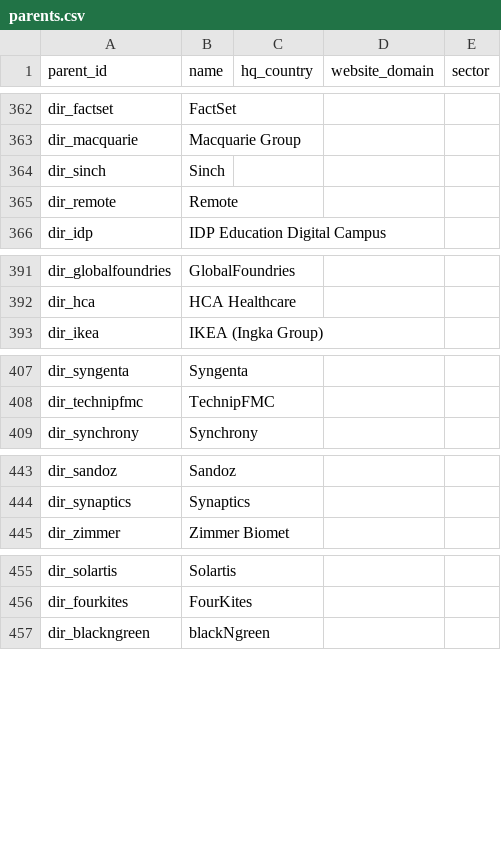
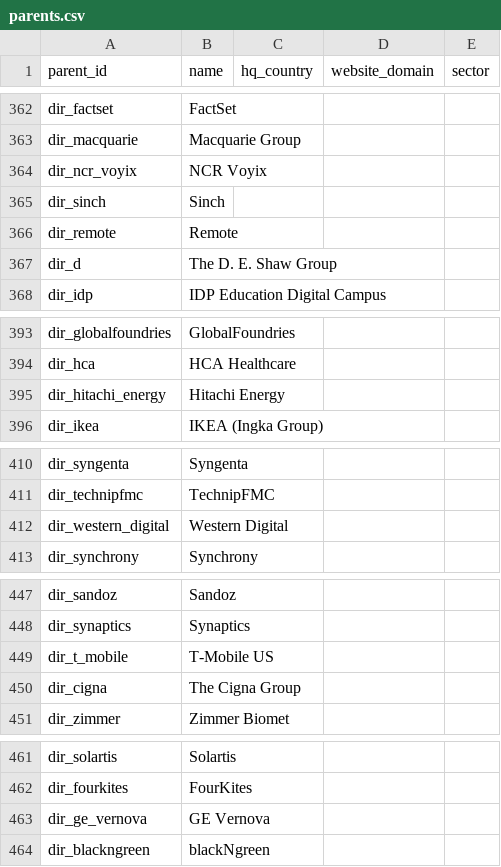
Before and after one commit to rishishanbhag/Sourcebook, a CSV file: data/parents.csv, drawn as a sheet; only a part is shown, gaps mark what is left out; the diff covers the shown part only; the diff names each change by its address in the sheet, - before the commit and + after, or states it on an @@ line.

```diff
--- a/data/parents.csv
+++ b/data/parents.csv
+row 364: dir_ncr_voyix | NCR Voyix
+row 367: dir_d | The D. E. Shaw Group
+row 395: dir_hitachi_energy | Hitachi Energy
+row 412: dir_western_digital | Western Digital
+row 449: dir_t_mobile | T-Mobile US
+row 450: dir_cigna | The Cigna Group
+row 463: dir_ge_vernova | GE Vernova
```
Also changed, not shown: 6 edited cells elsewhere in this file, data/claims.csv, data/sites.csv, 3 other files.
